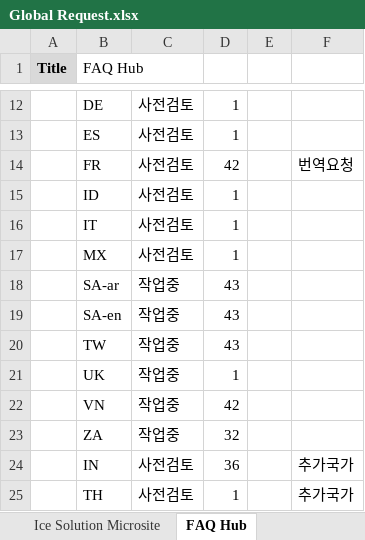
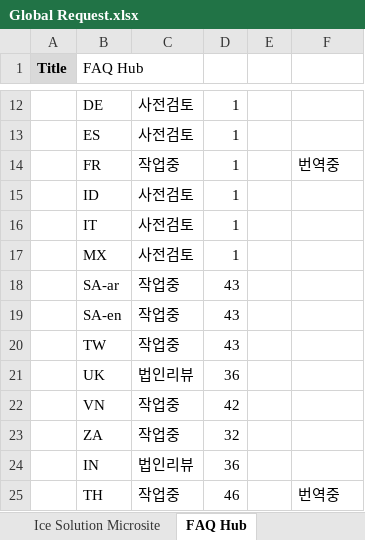
Before and after one commit to towdew/hs-dashboard, an Excel workbook: hs/Global Request.xlsx, sheet FAQ Hub, drawn as a sheet; only a part is shown, gaps mark what is left out; values as stored, in another font and other column widths than the file's, no borders; charts and pictures not drawn; the diff names each change by its address in the sheet, - before the commit and + after, or states it on an @@ line.

```diff
--- a/hs/Global Request.xlsx (sheet FAQ Hub)
+++ b/hs/Global Request.xlsx (sheet FAQ Hub)
-C14: 사전검토
+C14: 작업중
-D14: 42
+D14: 1
-F14: 번역요청
+F14: 번역중
-C21: 작업중
+C21: 법인리뷰
-D21: 1
+D21: 36
-C24: 사전검토
+C24: 법인리뷰
-F24: 추가국가
+F24: (empty)
-C25: 사전검토
+C25: 작업중
-D25: 1
+D25: 46
-F25: 추가국가
+F25: 번역중
```
Also changed, not shown: sheet LG Experience Articles, sheet Reliable Microsite, sheet VC 인증 오류 수정, sheet MWO PLP FAQ, sheet Ice Solution Microsite, sheet PDP Gallery Alt Text, 1 more sheet.
